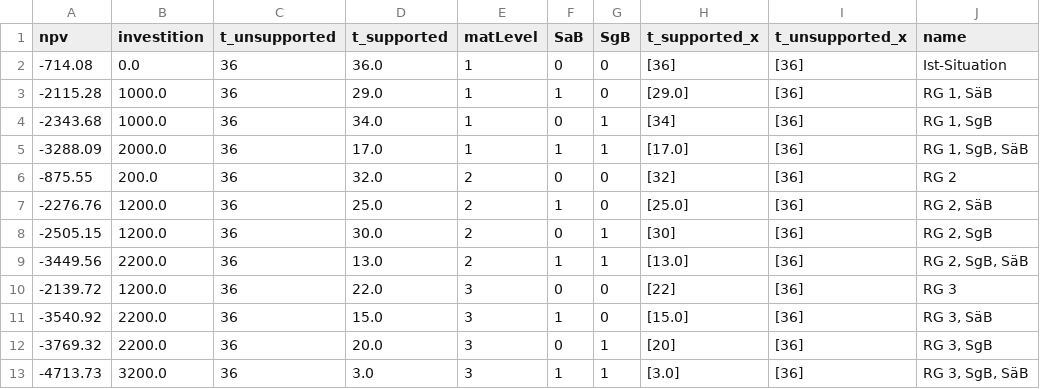
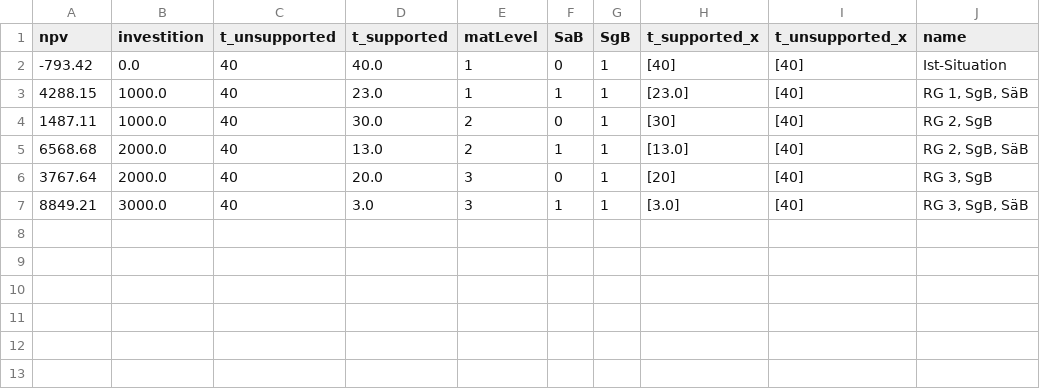
Before and after one commit to Liriax/dash_app, a CSV file: assets/result.csv, drawn as a sheet.

```diff
--- a/assets/result.csv
+++ b/assets/result.csv
@@ -1,13 +1,7 @@
 npv,investition,t_unsupported,t_supported,matLevel,SaB,SgB,t_supported_x,t_unsupported_x,name
--714.08,0.0,36,36.0,1,0,0,[36],[36],Ist-Situation
--2115.28,1000.0,36,29.0,1,1,0,[29.0],[36],"RG 1, SäB"
--2343.68,1000.0,36,34.0,1,0,1,[34],[36],"RG 1, SgB"
--3288.09,2000.0,36,17.0,1,1,1,[17.0],[36],"RG 1, SgB, SäB"
--875.55,200.0,36,32.0,2,0,0,[32],[36],RG 2
--2276.76,1200.0,36,25.0,2,1,0,[25.0],[36],"RG 2, SäB"
--2505.15,1200.0,36,30.0,2,0,1,[30],[36],"RG 2, SgB"
--3449.56,2200.0,36,13.0,2,1,1,[13.0],[36],"RG 2, SgB, SäB"
--2139.72,1200.0,36,22.0,3,0,0,[22],[36],RG 3
--3540.92,2200.0,36,15.0,3,1,0,[15.0],[36],"RG 3, SäB"
--3769.32,2200.0,36,20.0,3,0,1,[20],[36],"RG 3, SgB"
--4713.73,3200.0,36,3.0,3,1,1,[3.0],[36],"RG 3, SgB, SäB"
+-793.42,0.0,40,40.0,1,0,1,[40],[40],Ist-Situation
+4288.15,1000.0,40,23.0,1,1,1,[23.0],[40],"RG 1, SgB, SäB"
+1487.11,1000.0,40,30.0,2,0,1,[30],[40],"RG 2, SgB"
+6568.68,2000.0,40,13.0,2,1,1,[13.0],[40],"RG 2, SgB, SäB"
+3767.64,2000.0,40,20.0,3,0,1,[20],[40],"RG 3, SgB"
+8849.21,3000.0,40,3.0,3,1,1,[3.0],[40],"RG 3, SgB, SäB"
```
Also changed, not shown: 3 other files.
